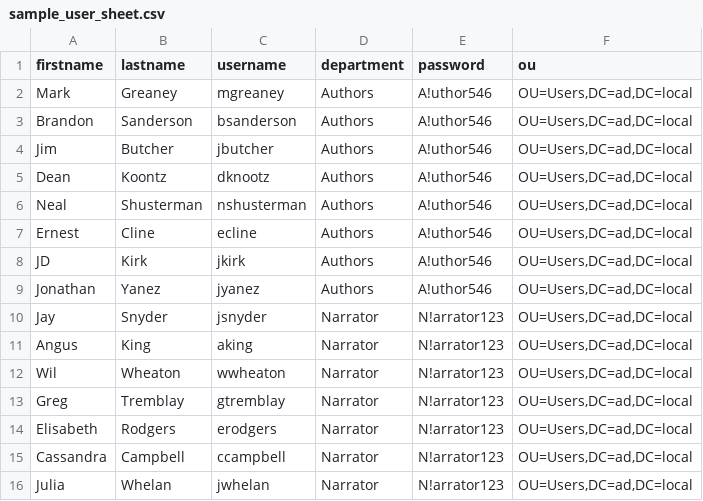
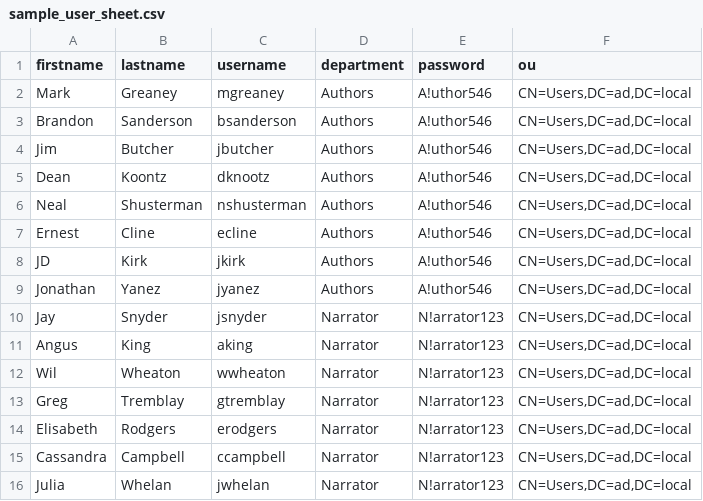
Before and after one commit to OnlyTheShadowKnows/AD, a CSV file: sample_user_sheet.csv, drawn as a sheet.

Commit message:
Update sample_user_sheet.csv

```diff
--- a/sample_user_sheet.csv
+++ b/sample_user_sheet.csv
@@ -1,16 +1,16 @@
 firstname,lastname,username,department,password,ou
-Mark,Greaney,mgreaney,Authors,A!uthor546,"OU=Users,DC=ad,DC=local"
-Brandon,Sanderson,bsanderson,Authors,A!uthor546,"OU=Users,DC=ad,DC=local"
-Jim,Butcher,jbutcher,Authors,A!uthor546,"OU=Users,DC=ad,DC=local"
-Dean,Koontz,dknootz,Authors,A!uthor546,"OU=Users,DC=ad,DC=local"
-Neal,Shusterman,nshusterman,Authors,A!uthor546,"OU=Users,DC=ad,DC=local"
-Ernest,Cline,ecline,Authors,A!uthor546,"OU=Users,DC=ad,DC=local"
-JD,Kirk,jkirk,Authors,A!uthor546,"OU=Users,DC=ad,DC=local"
-Jonathan,Yanez,jyanez,Authors,A!uthor546,"OU=Users,DC=ad,DC=local"
-Jay,Snyder,jsnyder,Narrator,N!arrator123,"OU=Users,DC=ad,DC=local"
-Angus,King,aking,Narrator,N!arrator123,"OU=Users,DC=ad,DC=local"
-Wil,Wheaton,wwheaton,Narrator,N!arrator123,"OU=Users,DC=ad,DC=local"
-Greg,Tremblay,gtremblay,Narrator,N!arrator123,"OU=Users,DC=ad,DC=local"
-Elisabeth,Rodgers,erodgers,Narrator,N!arrator123,"OU=Users,DC=ad,DC=local"
-Cassandra,Campbell,ccampbell,Narrator,N!arrator123,"OU=Users,DC=ad,DC=local"
-Julia,Whelan,jwhelan,Narrator,N!arrator123,"OU=Users,DC=ad,DC=local"
+Mark,Greaney,mgreaney,Authors,A!uthor546,"CN=Users,DC=ad,DC=local"
+Brandon,Sanderson,bsanderson,Authors,A!uthor546,"CN=Users,DC=ad,DC=local"
+Jim,Butcher,jbutcher,Authors,A!uthor546,"CN=Users,DC=ad,DC=local"
+Dean,Koontz,dknootz,Authors,A!uthor546,"CN=Users,DC=ad,DC=local"
+Neal,Shusterman,nshusterman,Authors,A!uthor546,"CN=Users,DC=ad,DC=local"
+Ernest,Cline,ecline,Authors,A!uthor546,"CN=Users,DC=ad,DC=local"
+JD,Kirk,jkirk,Authors,A!uthor546,"CN=Users,DC=ad,DC=local"
+Jonathan,Yanez,jyanez,Authors,A!uthor546,"CN=Users,DC=ad,DC=local"
+Jay,Snyder,jsnyder,Narrator,N!arrator123,"CN=Users,DC=ad,DC=local"
+Angus,King,aking,Narrator,N!arrator123,"CN=Users,DC=ad,DC=local"
+Wil,Wheaton,wwheaton,Narrator,N!arrator123,"CN=Users,DC=ad,DC=local"
+Greg,Tremblay,gtremblay,Narrator,N!arrator123,"CN=Users,DC=ad,DC=local"
+Elisabeth,Rodgers,erodgers,Narrator,N!arrator123,"CN=Users,DC=ad,DC=local"
+Cassandra,Campbell,ccampbell,Narrator,N!arrator123,"CN=Users,DC=ad,DC=local"
+Julia,Whelan,jwhelan,Narrator,N!arrator123,"CN=Users,DC=ad,DC=local"
```
